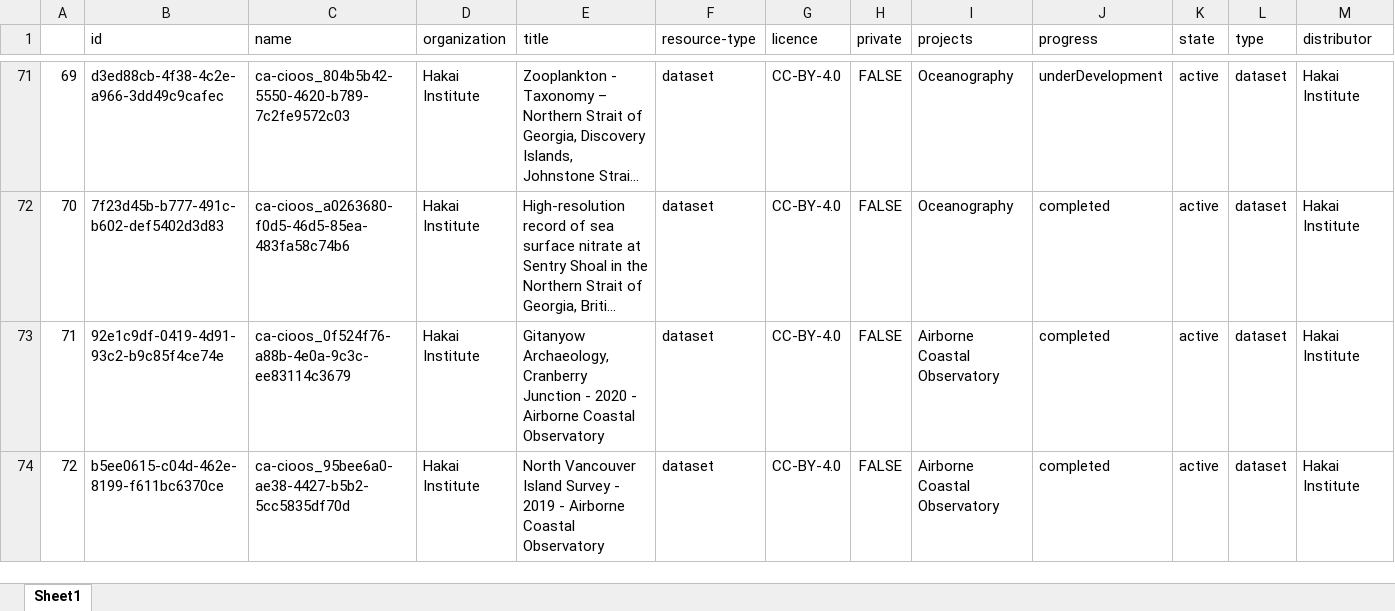
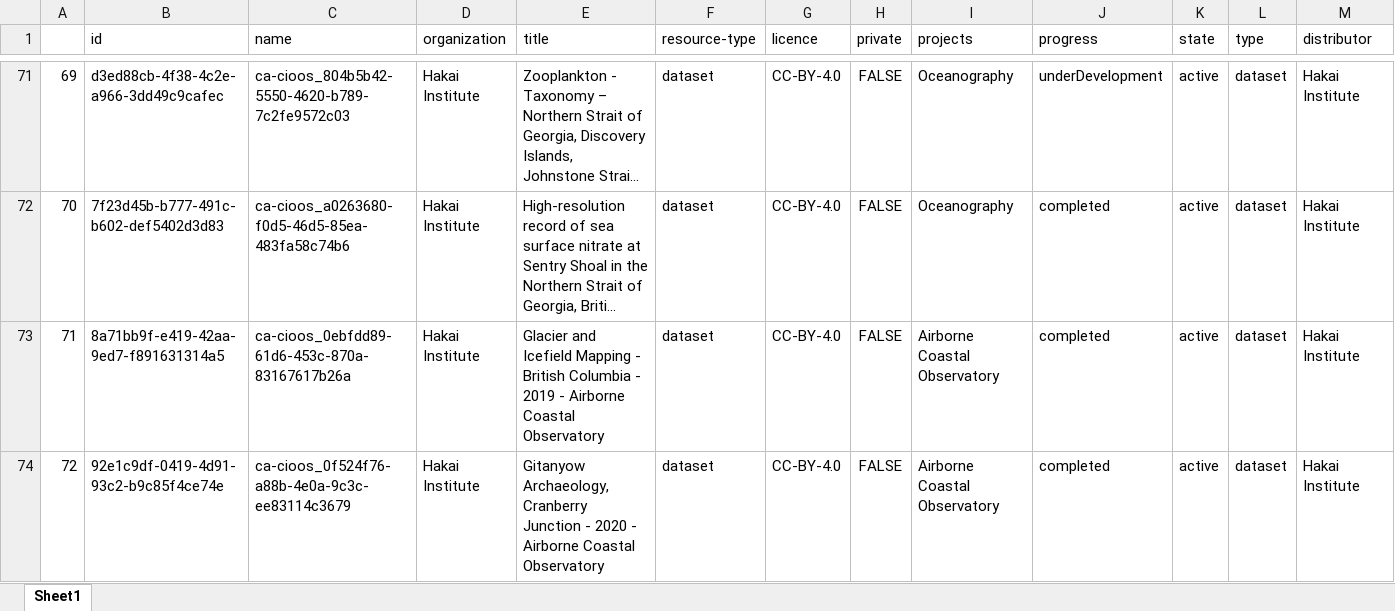
Before and after one commit to HakaiInstitute/hakai-ckan-records-checks, an Excel workbook: docs/catalog_summary.xlsx, sheet Sheet1, drawn as a sheet; only a part is shown, gaps mark what is left out; the shorter side is filled out with more unchanged rows; long unchanged cells end in …; values as stored, in another font and other column widths than the file's, no borders; addresses are those after the commit; rows hold the shown columns only; the diff covers the shown part only; the diff names each change by its address in the sheet, - before the commit and + after, or states it on an @@ line.

```diff
--- a/docs/catalog_summary.xlsx (sheet Sheet1)
+++ b/docs/catalog_summary.xlsx (sheet Sheet1)
+row 73: 71 | 8a71bb9f-e419-42aa-9ed7-f891631314a5 | ca-cioos_0ebfdd89-61d6-453c-870a-83167617b26a | Hakai Institute | Glacier and Icefield Mapping - British Columbia - 2019 - Airborne Coastal Observatory | dataset | CC-BY-4.0 | FALSE | Airborne Coastal Observatory | completed | active | dataset | Hakai Institute
@@ column A renumbered from row 74 down @@
```
Also changed, not shown: 2 added rows, 3 moved rows and 1 edited cell elsewhere in this sheet, docs/issues_list.xlsx, 7 other files.
